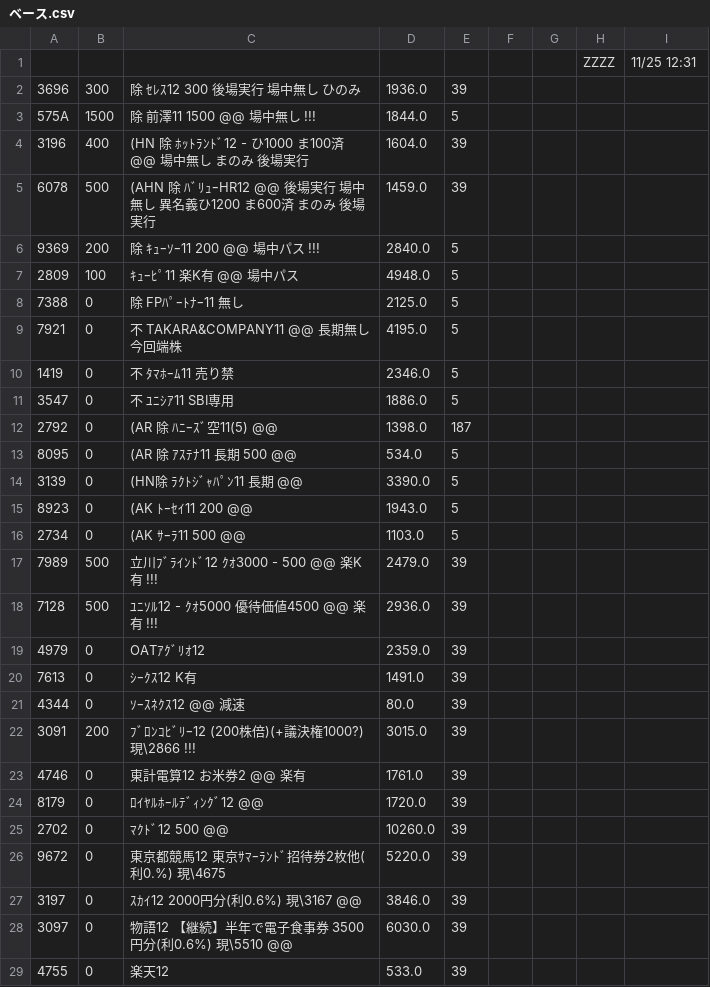
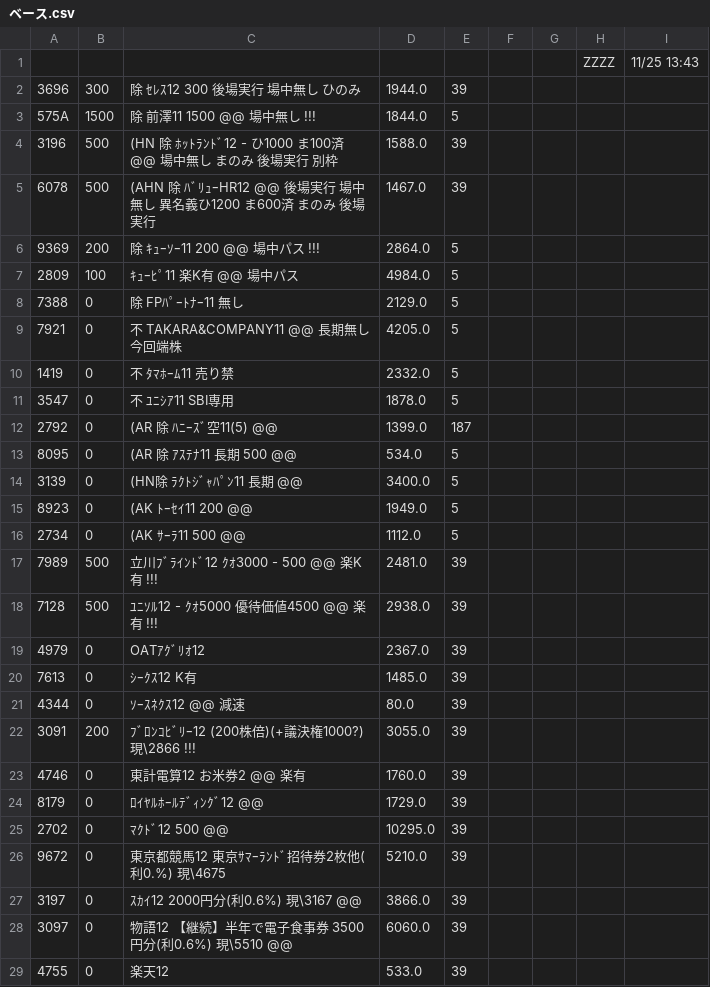
Before and after one commit to kitamotoie/easghgkdsrgvfdgdrftavshstvgsdfsdrweraesfsdvcvewsgsdgsvbrtsgr, a CSV file: ベース.csv, drawn as a sheet; only a part is shown; the diff covers the shown part only.

Commit message:
update history csv via auto-watcher

```diff
--- a/ベース.csv
+++ b/ベース.csv
@@ -1,29 +1,29 @@
-,,,,,,,ZZZZ,11/25 12:31,
-3696,300,除 ｾﾚｽ12  300　　 後場実行　場中無し　ひのみ,1936.0,39
+,,,,,,,ZZZZ,11/25 13:43,
+3696,300,除 ｾﾚｽ12  300　　 後場実行　場中無し　ひのみ,1944.0,39
 575A,1500,除 前澤11  1500  @@　　場中無し　!!!,1844.0,5
-3196,400,(HN 除 ﾎｯﾄﾗﾝﾄﾞ12 -  ひ1000 ま100済 @@ 場中無し  まのみ 後場実行,1604.0,39
-6078,500,(AHN 除 ﾊﾞﾘｭｰHR12 @@ 後場実行 場中無し　異名義ひ1200 ま600済  まのみ　後場実行,1459.0,39
-9369,200,除 ｷｭｰｿｰ11 200  @@ 場中パス　!!!,2840.0,5
-2809,100,ｷｭｰﾋﾟ11　楽K有　@@　場中パス,4948.0,5
-7388,0,除 FPﾊﾟｰﾄﾅｰ11  無し,2125.0,5
-7921,0,不 TAKARA&COMPANY11 @@ 長期無し　今回端株,4195.0,5
-1419,0,不　ﾀﾏﾎｰﾑ11 売り禁,2346.0,5
-3547,0,不　ﾕﾆｼｱ11 SBI専用,1886.0,5
-2792,0,(AR 除 ﾊﾆｰｽﾞ空11(5)  @@ ,1398.0,187
+3196,500,(HN 除 ﾎｯﾄﾗﾝﾄﾞ12 -  ひ1000 ま100済 @@ 場中無し  まのみ 後場実行　別枠,1588.0,39
+6078,500,(AHN 除 ﾊﾞﾘｭｰHR12 @@ 後場実行 場中無し　異名義ひ1200 ま600済  まのみ　後場実行,1467.0,39
+9369,200,除 ｷｭｰｿｰ11 200  @@ 場中パス　!!!,2864.0,5
+2809,100,ｷｭｰﾋﾟ11　楽K有　@@　場中パス,4984.0,5
+7388,0,除 FPﾊﾟｰﾄﾅｰ11  無し,2129.0,5
+7921,0,不 TAKARA&COMPANY11 @@ 長期無し　今回端株,4205.0,5
+1419,0,不　ﾀﾏﾎｰﾑ11 売り禁,2332.0,5
+3547,0,不　ﾕﾆｼｱ11 SBI専用,1878.0,5
+2792,0,(AR 除 ﾊﾆｰｽﾞ空11(5)  @@ ,1399.0,187
 8095,0,(AR 除 ｱｽﾃﾅ11  長期 500 @@  ,534.0,5
-3139,0,(HN除 ﾗｸﾄｼﾞｬﾊﾟﾝ11 長期  @@ ,3390.0,5
-8923,0,(AK ﾄｰｾｲ11 200 @@ ,1943.0,5
-2734,0,(AK ｻｰﾗ11  500　@@　,1103.0,5
-7989,500,立川ﾌﾞﾗｲﾝﾄﾞ12  ｸｵ3000  - 500 @@ 楽K有　!!!,2479.0,39
-7128,500,ﾕﾆｿﾙ12  -  ｸｵ5000  優待価値4500 @@ 楽有 !!!,2936.0,39
-4979,0,OATｱｸﾞﾘｵ12   ,2359.0,39
-7613,0,ｼｰｸｽ12 K有,1491.0,39
+3139,0,(HN除 ﾗｸﾄｼﾞｬﾊﾟﾝ11 長期  @@ ,3400.0,5
+8923,0,(AK ﾄｰｾｲ11 200 @@ ,1949.0,5
+2734,0,(AK ｻｰﾗ11  500　@@　,1112.0,5
+7989,500,立川ﾌﾞﾗｲﾝﾄﾞ12  ｸｵ3000  - 500 @@ 楽K有　!!!,2481.0,39
+7128,500,ﾕﾆｿﾙ12  -  ｸｵ5000  優待価値4500 @@ 楽有 !!!,2938.0,39
+4979,0,OATｱｸﾞﾘｵ12   ,2367.0,39
+7613,0,ｼｰｸｽ12 K有,1485.0,39
 4344,0,ｿｰｽﾈｸｽ12 @@ 減速,80.0,39
-3091,200,ﾌﾞﾛﾝｺﾋﾞﾘｰ12 (200株倍)(+議決権1000?)現\2866 !!!,3015.0,39
-4746,0,東計電算12  お米券2 @@　楽有,1761.0,39
-8179,0,ﾛｲﾔﾙﾎｰﾙﾃﾞｨﾝｸﾞ12  @@,1720.0,39
-2702,0,ﾏｸﾄﾞ12   500 @@,10260.0,39
-9672,0,東京都競馬12 東京ｻﾏｰﾗﾝﾄﾞ招待券2枚他(利0.%) 現\4675 ,5220.0,39
-3197,0,ｽｶｲ12  2000円分(利0.6%) 現\3167 @@,3846.0,39
-3097,0,物語12 【継続】半年で電子食事券 3500円分(利0.6%) 現\5510 @@,6030.0,39
+3091,200,ﾌﾞﾛﾝｺﾋﾞﾘｰ12 (200株倍)(+議決権1000?)現\2866 !!!,3055.0,39
+4746,0,東計電算12  お米券2 @@　楽有,1760.0,39
+8179,0,ﾛｲﾔﾙﾎｰﾙﾃﾞｨﾝｸﾞ12  @@,1729.0,39
+2702,0,ﾏｸﾄﾞ12   500 @@,10295.0,39
+9672,0,東京都競馬12 東京ｻﾏｰﾗﾝﾄﾞ招待券2枚他(利0.%) 現\4675 ,5210.0,39
+3197,0,ｽｶｲ12  2000円分(利0.6%) 現\3167 @@,3866.0,39
+3097,0,物語12 【継続】半年で電子食事券 3500円分(利0.6%) 現\5510 @@,6060.0,39
 4755,0,楽天12,533.0,39
```
Also changed, not shown: 40 edited cells elsewhere in this file.
